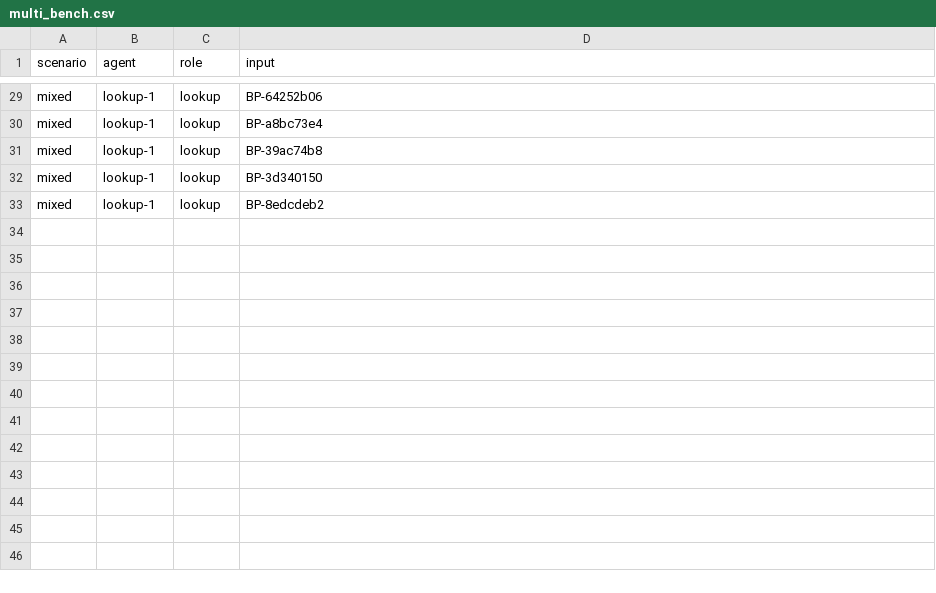
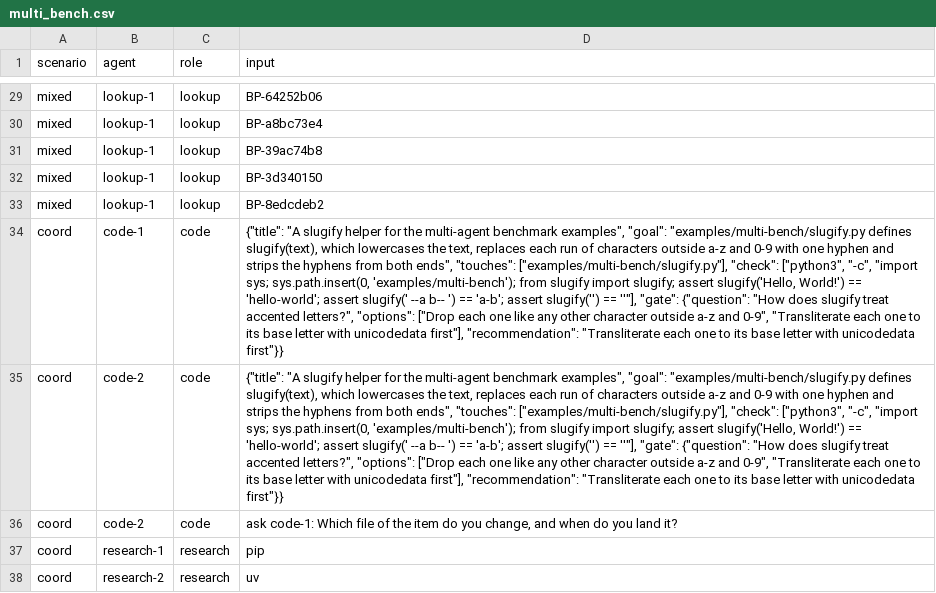
Before and after one commit to mikkielt/it-ops-kb, a CSV file: kb/_self/reports/multi_bench.csv, drawn as a sheet; only a part is shown, gaps mark what is left out; the diff names each change by its address in the sheet, - before the commit and + after, or states it on an @@ line.

```diff
--- a/kb/_self/reports/multi_bench.csv
+++ b/kb/_self/reports/multi_bench.csv
+row 34: coord | code-1 | code | {"title": "A slugify helper for the multi-agent benchmark examples", "goal": "examples/multi-bench/slugify.py defines slugify(text), which lowercases the text, replaces each run of characters outside a-z and 0-9 with one hyphen and strips the hyphens from both ends", "touches": ["examples/multi-bench/slugify.py"], "check": ["python3", "-c", "import sys; sys.path.insert(0, 'examples/multi-bench'); from slugify import slugify; assert slugify('Hello, World!') == 'hello-world'; assert slugify(' --a b-- ') == 'a-b'; assert slugify('') == ''"], "gate": {"question": "How does slugify treat accented letters?", "options": ["Drop each one like any other character outside a-z and 0-9", "Transliterate each one to its base letter with unicodedata first"], "recommendation": "Transliterate each one to its base letter with unicodedata first"}}
+row 35: coord | code-2 | code | {"title": "A slugify helper for the multi-agent benchmark examples", "goal": "examples/multi-bench/slugify.py defines slugify(text), which lowercases the text, replaces each run of characters outside a-z and 0-9 with one hyphen and strips the hyphens from both ends", "touches": ["examples/multi-bench/slugify.py"], "check": ["python3", "-c", "import sys; sys.path.insert(0, 'examples/multi-bench'); from slugify import slugify; assert slugify('Hello, World!') == 'hello-world'; assert slugify(' --a b-- ') == 'a-b'; assert slugify('') == ''"], "gate": {"question": "How does slugify treat accented letters?", "options": ["Drop each one like any other character outside a-z and 0-9", "Transliterate each one to its base letter with unicodedata first"], "recommendation": "Transliterate each one to its base letter with unicodedata first"}}
+row 36: coord | code-2 | code | ask code-1: Which file of the item do you change, and when do you land it?
+row 37: coord | research-1 | research | pip
+row 38: coord | research-2 | research | uv
```
Also changed, not shown: 4 other files.
